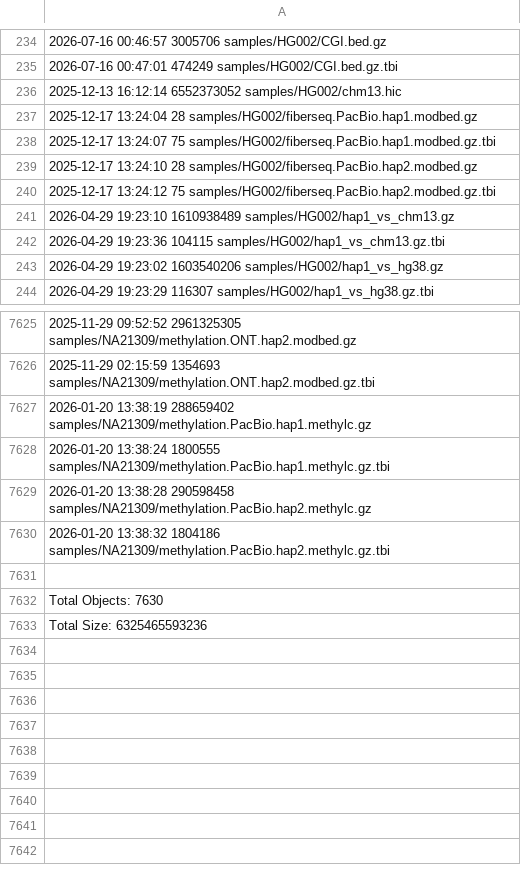
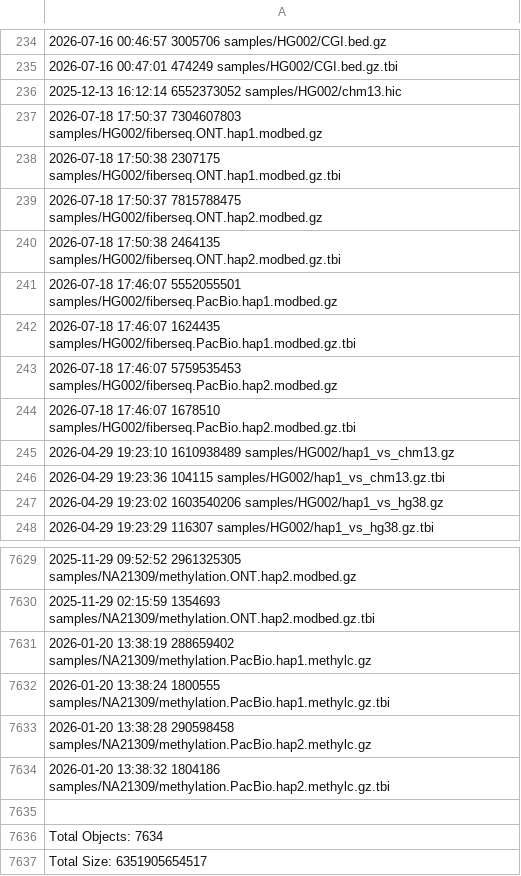
Before and after one commit to twlab/HPRCEB, a TSV file: front/data_source/file_size.tsv, drawn as a sheet; only a part is shown, gaps mark what is left out.

```diff
--- a/front/data_source/file_size.tsv
+++ b/front/data_source/file_size.tsv
@@ -236,6 +236,10 @@
 2025-12-13 16:12:14 6552373052 samples/HG002/chm13.hic
-2025-12-17 13:24:04         28 samples/HG002/fiberseq.PacBio.hap1.modbed.gz
-2025-12-17 13:24:07         75 samples/HG002/fiberseq.PacBio.hap1.modbed.gz.tbi
-2025-12-17 13:24:10         28 samples/HG002/fiberseq.PacBio.hap2.modbed.gz
-2025-12-17 13:24:12         75 samples/HG002/fiberseq.PacBio.hap2.modbed.gz.tbi
+2026-07-18 17:50:37 7304607803 samples/HG002/fiberseq.ONT.hap1.modbed.gz
+2026-07-18 17:50:38    2307175 samples/HG002/fiberseq.ONT.hap1.modbed.gz.tbi
+2026-07-18 17:50:37 7815788475 samples/HG002/fiberseq.ONT.hap2.modbed.gz
+2026-07-18 17:50:38    2464135 samples/HG002/fiberseq.ONT.hap2.modbed.gz.tbi
+2026-07-18 17:46:07 5552055501 samples/HG002/fiberseq.PacBio.hap1.modbed.gz
+2026-07-18 17:46:07    1624435 samples/HG002/fiberseq.PacBio.hap1.modbed.gz.tbi
+2026-07-18 17:46:07 5759535453 samples/HG002/fiberseq.PacBio.hap2.modbed.gz
+2026-07-18 17:46:07    1678510 samples/HG002/fiberseq.PacBio.hap2.modbed.gz.tbi
 2026-04-29 19:23:10 1610938489 samples/HG002/hap1_vs_chm13.gz
@@ -7631,3 +7635,3 @@
 
-Total Objects: 7630
-   Total Size: 6325465593236
+Total Objects: 7634
+   Total Size: 6351905654517
```
Also changed, not shown: 5 other files.
